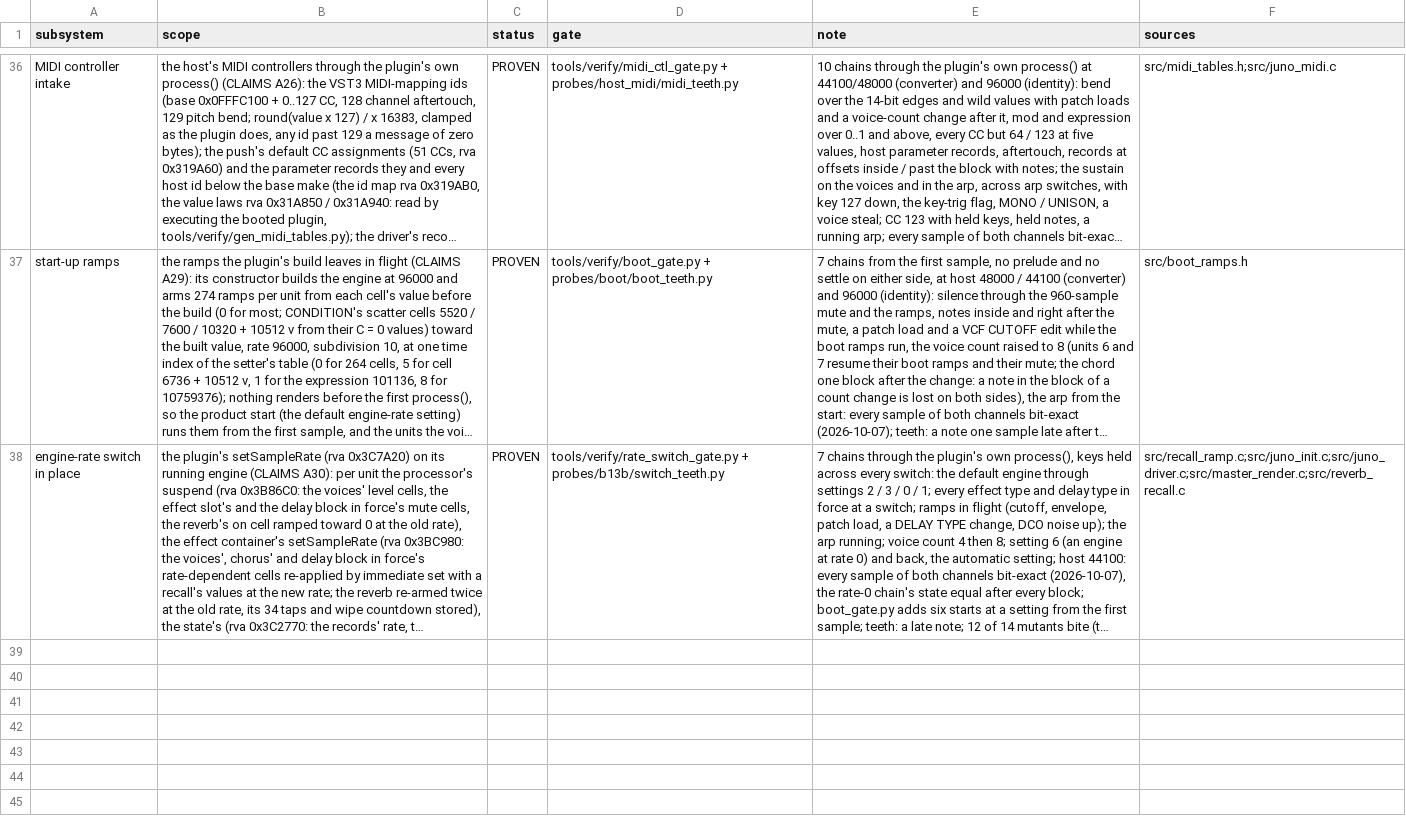
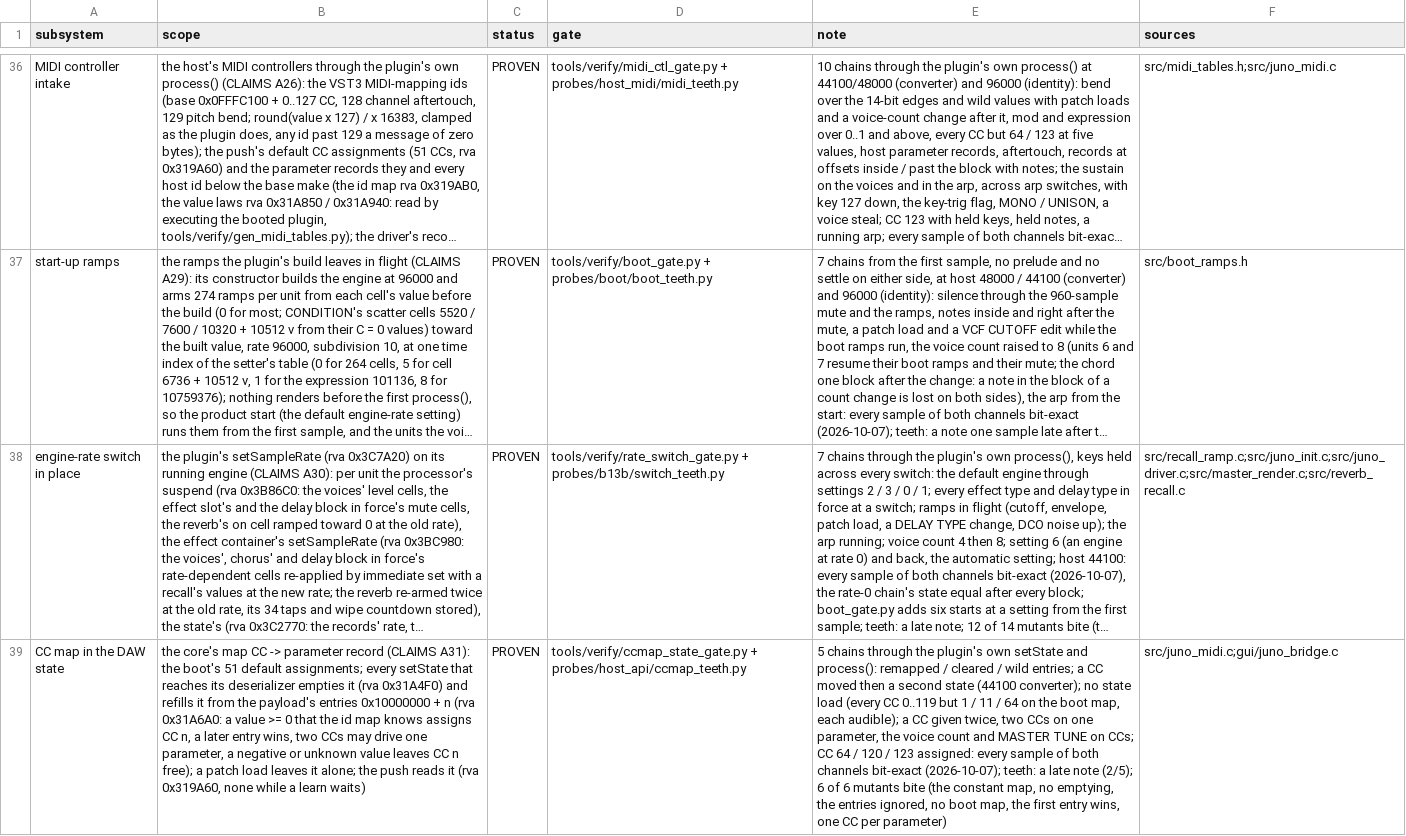
Before and after one commit to SunbrightMedia/jn60c99, a TSV file: PROVENANCE.tsv, drawn as a sheet; only a part is shown, gaps mark what is left out; long unchanged cells end in …; the diff names each change by its address in the sheet, - before the commit and + after, or states it on an @@ line.

```diff
--- a/PROVENANCE.tsv
+++ b/PROVENANCE.tsv
+row 39: CC map in the DAW state | the core's map CC -> parameter record (CLAIMS A31): the boot's 51 default assignments; every setState that reaches its deserializer empties it (rva 0x31A4F0) and refills it from the payload's entries 0x10000000 + n (rva 0x31A6A0: a value >= 0 that the id map knows assigns CC n, a later entry wins, two CCs may drive one parameter, a negative or unknown value leaves CC n free); a patch load leaves it alone; the push reads it (rva 0x319A60, none while a learn waits) | PROVEN | tools/verify/ccmap_state_gate.py + probes/host_api/ccmap_teeth.py | 5 chains through the plugin's own setState and process(): remapped / cleared / wild entries; a CC moved then a second state (44100 converter); no state load (every CC 0..119 but 1 / 11 / 64 on the boot map, each audible); a CC given twice, two CCs on one parameter, the voice count and MASTER TUNE on CCs; CC 64 / 120 / 123 assigned: every sample of both channels bit-exact (2026-10-07); teeth: a late note (2/5); 6 of 6 mutants bite (the constant map, no emptying, the entries ignored, no boot map, the first entry wins, one CC per parameter) | src/juno_midi.c;gui/juno_bridge.c
```
Also changed, not shown: 16 other files.
